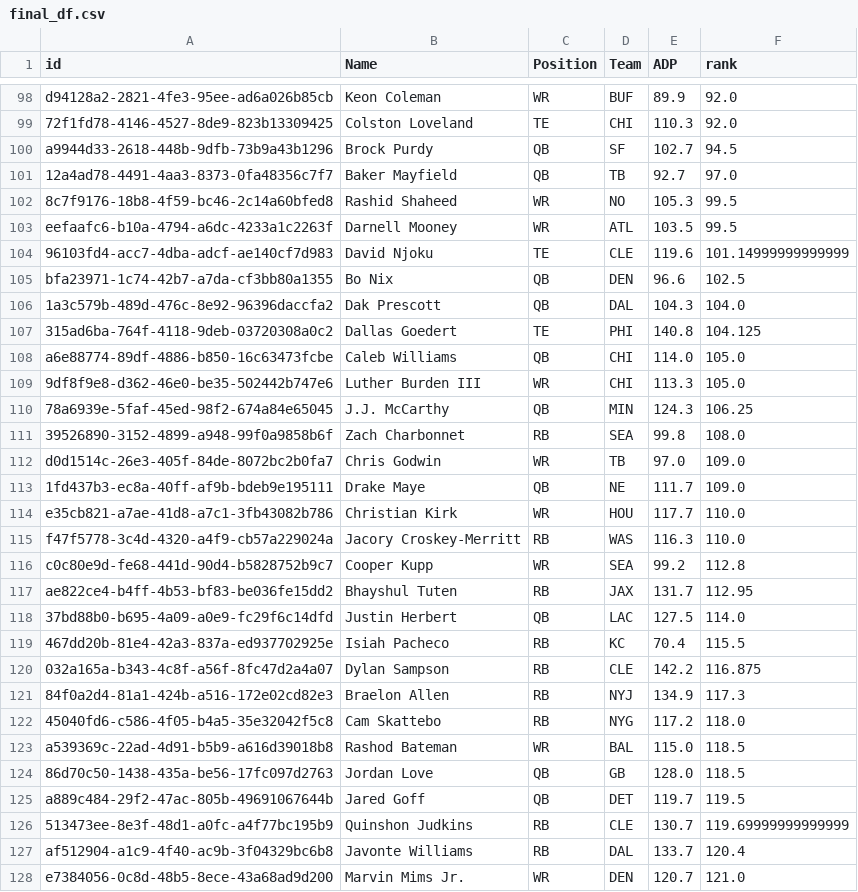
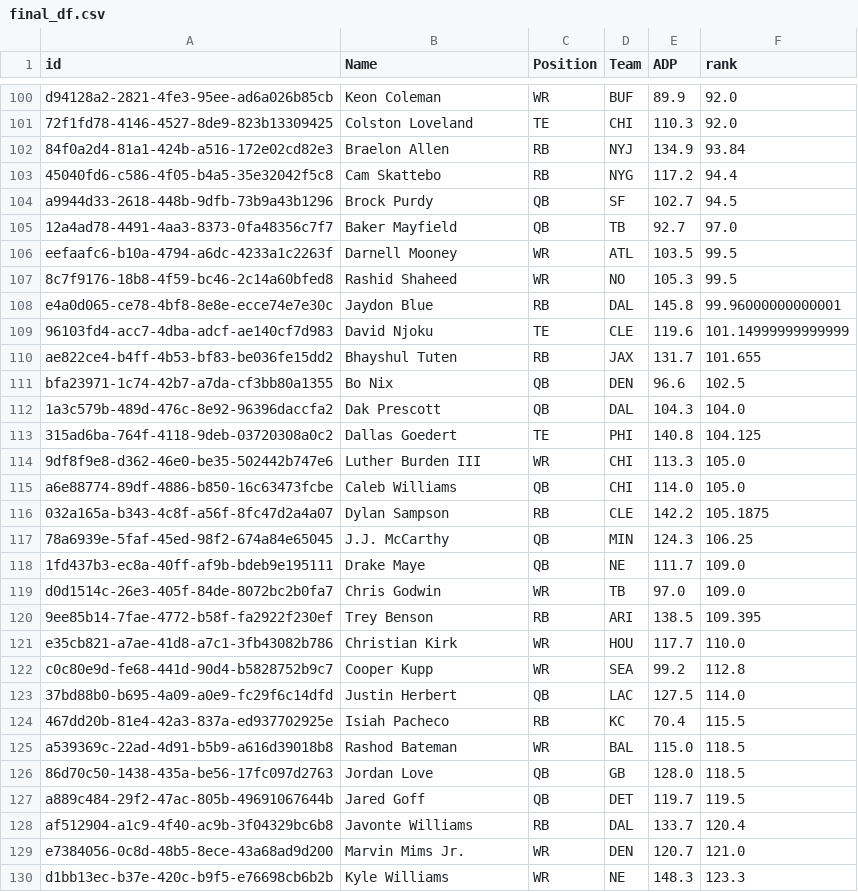
Before and after one commit to AndrewRucker/Fantasy-Football-and-Betting, a CSV file: BestBall/Rankings/final_df.csv, drawn as a sheet; only a part is shown, gaps mark what is left out; the shorter side is filled out with more unchanged rows; the diff covers the shown part only.

```diff
--- a/BestBall/Rankings/final_df.csv
+++ b/BestBall/Rankings/final_df.csv
@@ -99,7 +101,11 @@ d94128a2-2821-4fe3-95ee-ad6a026b85cb,Keon Coleman,WR,BUF,89.9,92.0
 72f1fd78-4146-4527-8de9-823b13309425,Colston Loveland,TE,CHI,110.3,92.0
+84f0a2d4-81a1-424b-a516-172e02cd82e3,Braelon Allen,RB,NYJ,134.9,93.84
+45040fd6-c586-4f05-b4a5-35e32042f5c8,Cam Skattebo,RB,NYG,117.2,94.4
 a9944d33-2618-448b-9dfb-73b9a43b1296,Brock Purdy,QB,SF,102.7,94.5
 12a4ad78-4491-4aa3-8373-0fa48356c7f7,Baker Mayfield,QB,TB,92.7,97.0
+eefaafc6-b10a-4794-a6dc-4233a1c2263f,Darnell Mooney,WR,ATL,103.5,99.5
 8c7f9176-18b8-4f59-bc46-2c14a60bfed8,Rashid Shaheed,WR,NO,105.3,99.5
-eefaafc6-b10a-4794-a6dc-4233a1c2263f,Darnell Mooney,WR,ATL,103.5,99.5
+e4a0d065-ce78-4bf8-8e8e-ecce74e7e30c,Jaydon Blue,RB,DAL,145.8,99.96000000000001
 96103fd4-acc7-4dba-adcf-ae140cf7d983,David Njoku,TE,CLE,119.6,101.14999999999999
+ae822ce4-b4ff-4b53-bf83-be036fe15dd2,Bhayshul Tuten,RB,JAX,131.7,101.655
 bfa23971-1c74-42b7-a7da-cf3bb80a1355,Bo Nix,QB,DEN,96.6,102.5
@@ -107,17 +113,13 @@ bfa23971-1c74-42b7-a7da-cf3bb80a1355,Bo Nix,QB,DEN,96.6,102.5
 315ad6ba-764f-4118-9deb-03720308a0c2,Dallas Goedert,TE,PHI,140.8,104.125
+9df8f9e8-d362-46e0-be35-502442b747e6,Luther Burden III,WR,CHI,113.3,105.0
 a6e88774-89df-4886-b850-16c63473fcbe,Caleb Williams,QB,CHI,114.0,105.0
-9df8f9e8-d362-46e0-be35-502442b747e6,Luther Burden III,WR,CHI,113.3,105.0
+032a165a-b343-4c8f-a56f-8fc47d2a4a07,Dylan Sampson,RB,CLE,142.2,105.1875
 78a6939e-5faf-45ed-98f2-674a84e65045,J.J. McCarthy,QB,MIN,124.3,106.25
-39526890-3152-4899-a948-99f0a9858b6f,Zach Charbonnet,RB,SEA,99.8,108.0
+1fd437b3-ec8a-40ff-af9b-bdeb9e195111,Drake Maye,QB,NE,111.7,109.0
 d0d1514c-26e3-405f-84de-8072bc2b0fa7,Chris Godwin,WR,TB,97.0,109.0
-1fd437b3-ec8a-40ff-af9b-bdeb9e195111,Drake Maye,QB,NE,111.7,109.0
+9ee85b14-7fae-4772-b58f-fa2922f230ef,Trey Benson,RB,ARI,138.5,109.395
 e35cb821-a7ae-41d8-a7c1-3fb43082b786,Christian Kirk,WR,HOU,117.7,110.0
-f47f5778-3c4d-4320-a4f9-cb57a229024a,Jacory Croskey-Merritt,RB,WAS,116.3,110.0
 c0c80e9d-fe68-441d-90d4-b5828752b9c7,Cooper Kupp,WR,SEA,99.2,112.8
-ae822ce4-b4ff-4b53-bf83-be036fe15dd2,Bhayshul Tuten,RB,JAX,131.7,112.95
 37bd88b0-b695-4a09-a0e9-fc29f6c14dfd,Justin Herbert,QB,LAC,127.5,114.0
 467dd20b-81e4-42a3-837a-ed937702925e,Isiah Pacheco,RB,KC,70.4,115.5
-032a165a-b343-4c8f-a56f-8fc47d2a4a07,Dylan Sampson,RB,CLE,142.2,116.875
-84f0a2d4-81a1-424b-a516-172e02cd82e3,Braelon Allen,RB,NYJ,134.9,117.3
-45040fd6-c586-4f05-b4a5-35e32042f5c8,Cam Skattebo,RB,NYG,117.2,118.0
 a539369c-22ad-4d91-b5b9-a616d39018b8,Rashod Bateman,WR,BAL,115.0,118.5
@@ -125,3 +127,2 @@ a539369c-22ad-4d91-b5b9-a616d39018b8,Rashod Bateman,WR,BAL,115.0,118.5
 a889c484-29f2-47ac-805b-49691067644b,Jared Goff,QB,DET,119.7,119.5
-513473ee-8e3f-48d1-a0fc-a4f77bc195b9,Quinshon Judkins,RB,CLE,130.7,119.69999999999999
 af512904-a1c9-4f40-ac9b-3f04329bc6b8,Javonte Williams,RB,DAL,133.7,120.4
```
Also changed, not shown: 10 added rows, 9 removed rows and 5 moved rows elsewhere in this file, BestBall/Rankings/Best-Ball-2025---DK-Ranks--1-.csv, BestBall/Rankings/Best-Ball-2025---UD-Ranks--5-.csv, 3 other files.
